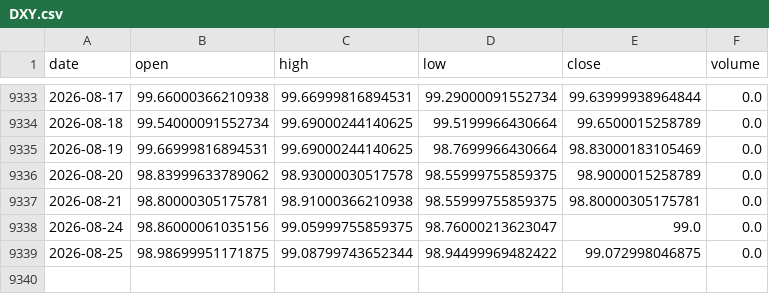
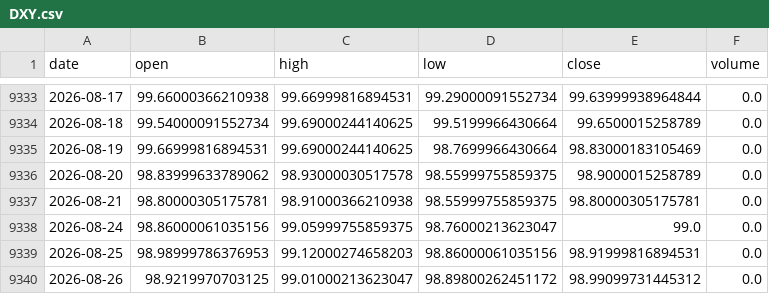
Before and after one commit to amincato/GOLDSTEIN, a CSV file: data/cache/DXY.csv, drawn as a sheet; only a part is shown, gaps mark what is left out.

```diff
--- a/data/cache/DXY.csv
+++ b/data/cache/DXY.csv
@@ -9338,2 +9338,3 @@ date,open,high,low,close,volume
 2026-08-24,98.86000061035156,99.05999755859375,98.76000213623047,99.0,0.0
-2026-08-25,98.98699951171875,99.08799743652344,98.94499969482422,99.072998046875,0.0
+2026-08-25,98.98999786376953,99.12000274658203,98.86000061035156,98.91999816894531,0.0
+2026-08-26,98.9219970703125,99.01000213623047,98.89800262451172,98.99099731445312,0.0
```
Also changed, not shown: data/cache/GDX.csv, data/cache/GLD.csv, 23 other files.
